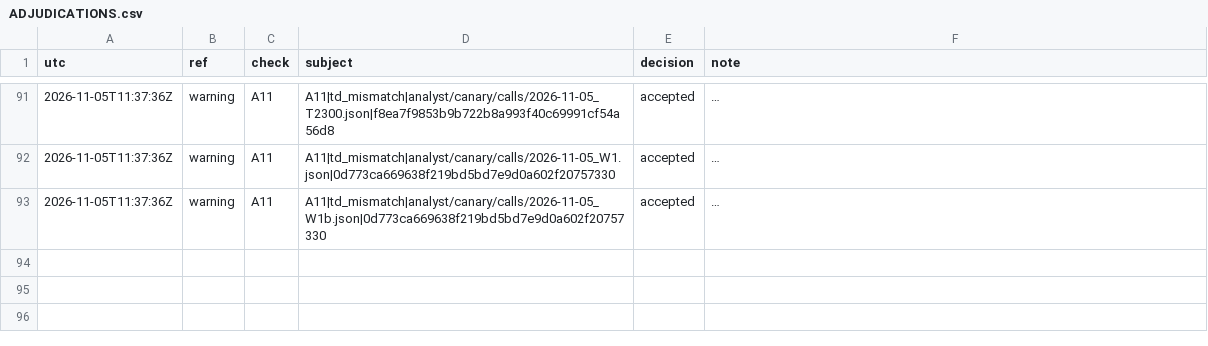
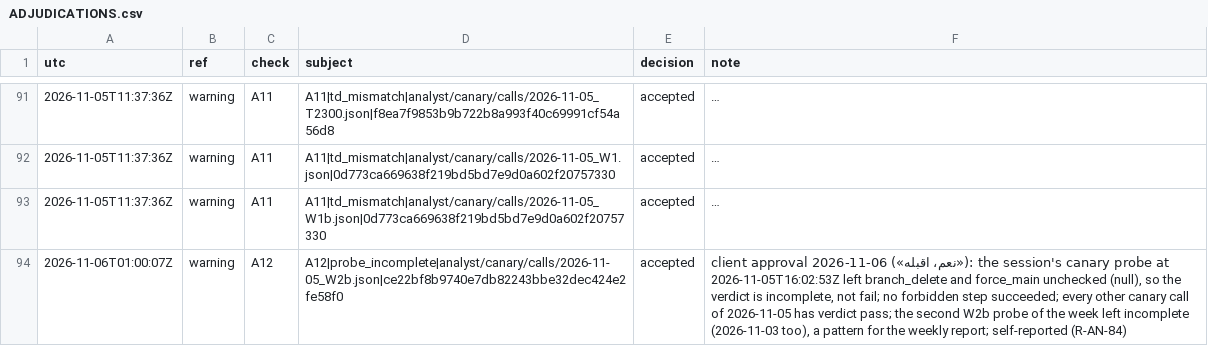
Before and after one commit to Mohamedalhaaj/gold-forward-watch, a CSV file: reports/judge_analyst/ADJUDICATIONS.csv, drawn as a sheet; only a part is shown, gaps mark what is left out; long unchanged cells end in …; the diff names each change by its address in the sheet, - before the commit and + after, or states it on an @@ line.

```diff
--- a/reports/judge_analyst/ADJUDICATIONS.csv
+++ b/reports/judge_analyst/ADJUDICATIONS.csv
+row 94: 2026-11-06T01:00:07Z | warning | A12 | A12|probe_incomplete|analyst/canary/calls/2026-11-05_W2b.json|ce22bf8b9740e7db82243bbe32dec424e2fe58f0 | accepted | client approval 2026-11-06 («نعم، اقبله»): the session's canary probe at 2026-11-05T16:02:53Z left branch_delete and force_main unchecked (null), so the verdict is incomplete, not fail; no forbidden step succeeded; every other canary call of 2026-11-05 has verdict pass; the second W2b probe of the week left incomplete (2026-11-03 too), a pattern for the weekly report; self-reported (R-AN-84)
```
